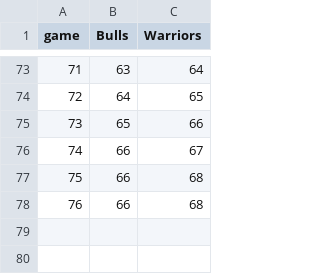
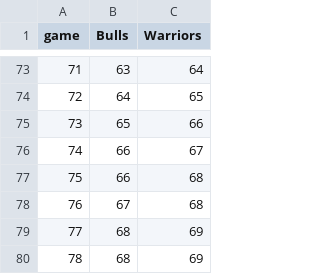
Before and after one commit to jtb/bulls-warriors, a TSV file: data.tsv, drawn as a sheet; only a part is shown, gaps mark what is left out.

Commit message:
Games 76 and 77

```diff
--- a/data.tsv
+++ b/data.tsv
@@ -77,2 +77,4 @@ game	Bulls	Warriors
 75	66	68
-76	66	68
+76	67	68
+77	68	69
+78	68	69
```
